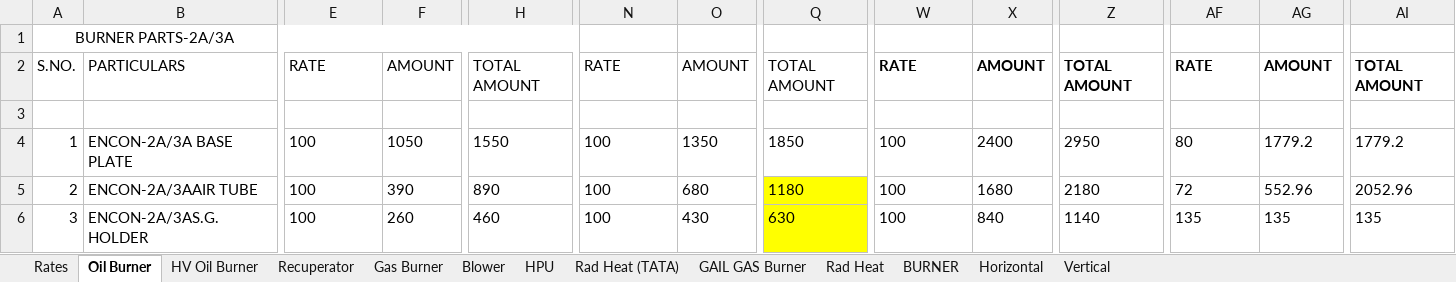
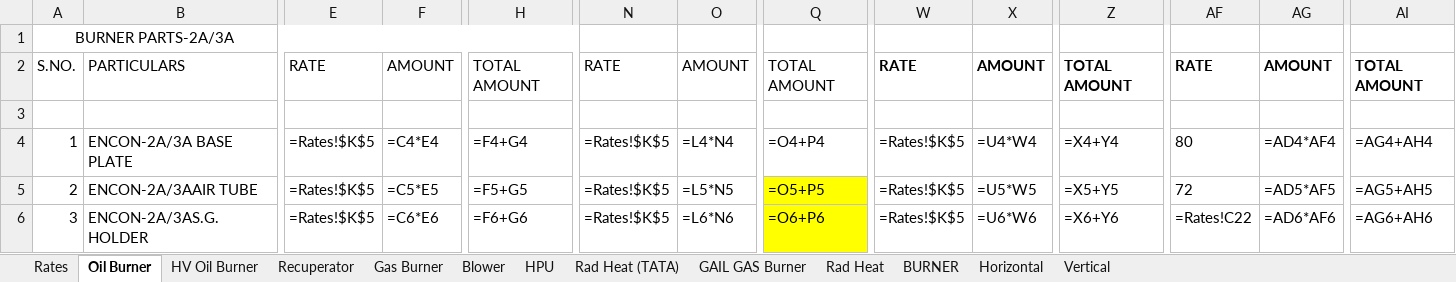
Before and after one commit to crayonink/offer-generator-v1, an Excel workbook: Pricelist WorkBook 28-08-2025.xlsx, sheet Oil Burner, drawn as a sheet; only a part is shown, gaps mark what is left out; values as stored, in another font and other column widths than the file's, no borders; formulas without a stored value are shown as written; the diff covers the shown part only; the diff names each change by its address in the sheet, - before the commit and + after, or states it on an @@ line.

```diff
--- a/Pricelist WorkBook 28-08-2025.xlsx (sheet Oil Burner)
+++ b/Pricelist WorkBook 28-08-2025.xlsx (sheet Oil Burner)
-E4:E6: 100
+E4:E6: =Rates!$K$5
-F4: 1050
+F4: =C4*E4
-H4: 1550
+H4: =F4+G4
-N4:N6: 100
+N4:N6: =Rates!$K$5
-O4: 1350
+O4: =L4*N4
-Q4: 1850
+Q4: =O4+P4
-W4:W6: 100
+W4:W6: =Rates!$K$5
-X4: 2400
+X4: =U4*W4
-Z4: 2950
+Z4: =X4+Y4
-AG4: 1779.2
+AG4: =AD4*AF4
-AI4: 1779.2
+AI4: =AG4+AH4
-F5: 390
+F5: =C5*E5
-H5: 890
+H5: =F5+G5
-O5: 680
+O5: =L5*N5
-Q5: 1180
+Q5: =O5+P5
-X5: 1680
+X5: =U5*W5
-Z5: 2180
+Z5: =X5+Y5
-AG5: 552.96
+AG5: =AD5*AF5
-AI5: 2052.96
+AI5: =AG5+AH5
-F6: 260
+F6: =C6*E6
-H6: 460
+H6: =F6+G6
-O6: 430
+O6: =L6*N6
-Q6: 630
+Q6: =O6+P6
-X6: 840
+X6: =U6*W6
-Z6: 1140
+Z6: =X6+Y6
-AF6: 135
+AF6: =Rates!C22
-AG6: 135
+AG6: =AD6*AF6
-AI6: 135
+AI6: =AG6+AH6
```
Also changed, not shown: 135 edited cells elsewhere in this sheet, sheet HPU, sheet Blower, sheet BURNER, sheet Recuperator, sheet Rates, sheet Gas Burner, 5 more sheets, charts or pictures.
